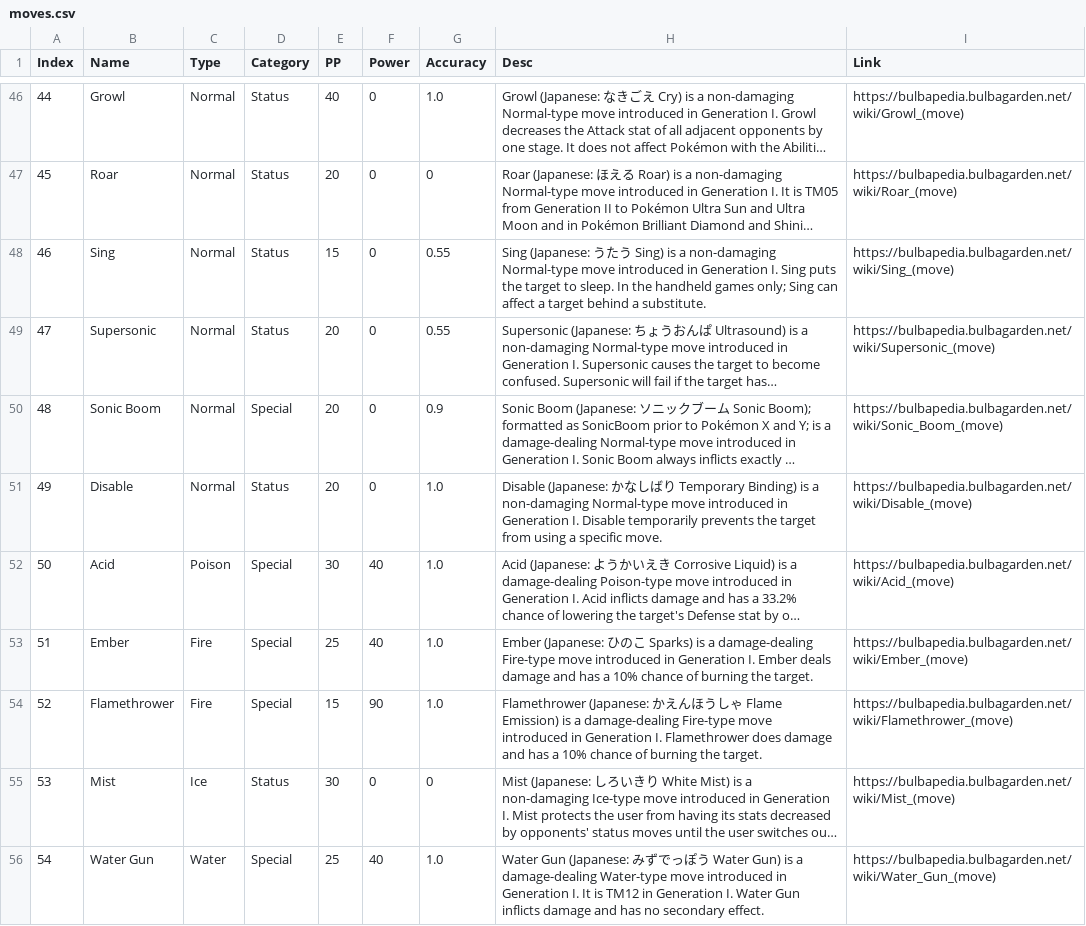
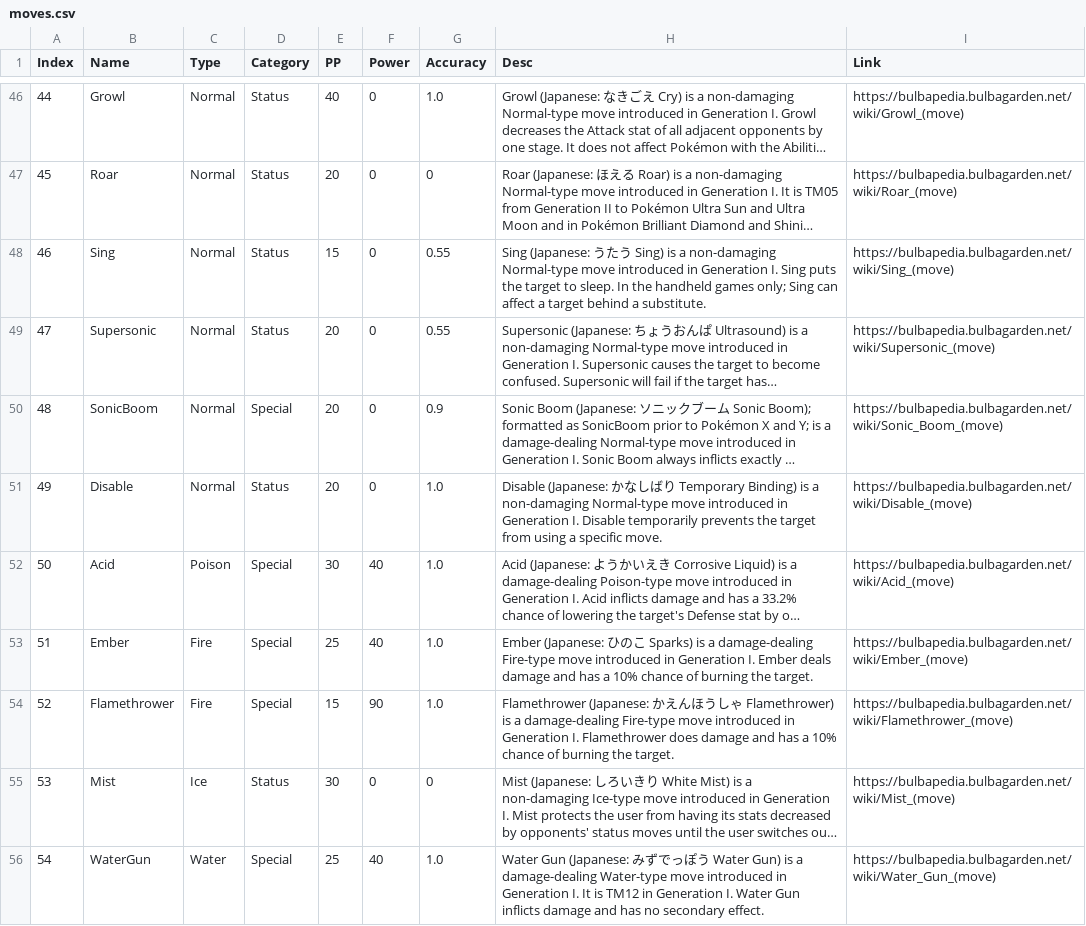
Before and after one commit to katelanman/pokemon-rachlins-version, a CSV file: data/moves.csv, drawn as a sheet; only a part is shown, gaps mark what is left out; long unchanged cells end in …; the diff covers the shown part only; the diff names each change by its address in the sheet, - before the commit and + after, or states it on an @@ line.

```diff
--- a/data/moves.csv
+++ b/data/moves.csv
-B50 (Name): Sonic Boom
+B50 (Name): SonicBoom
-H54 (Desc): …ゃ Flame Emission) is a…
+H54 (Desc): …ゃ Flamethrower) is a…
-B56 (Name): Water Gun
+B56 (Name): WaterGun
```
Also changed, not shown: 84 edited cells elsewhere in this file, 5 other files.
